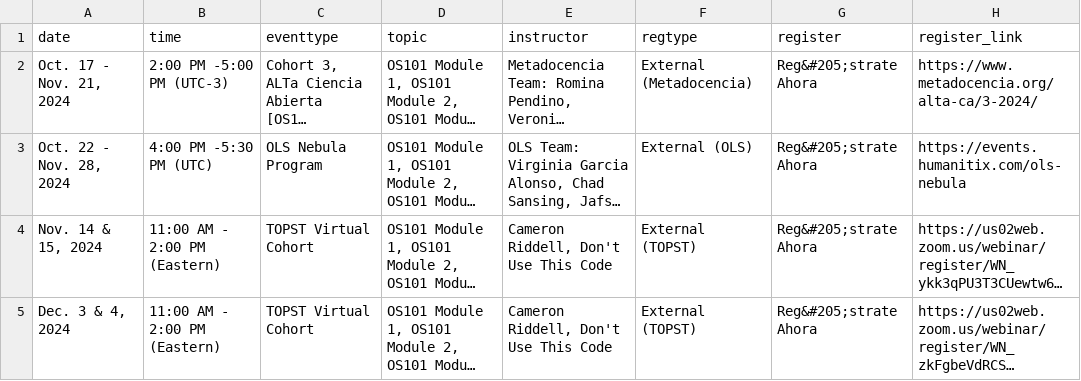
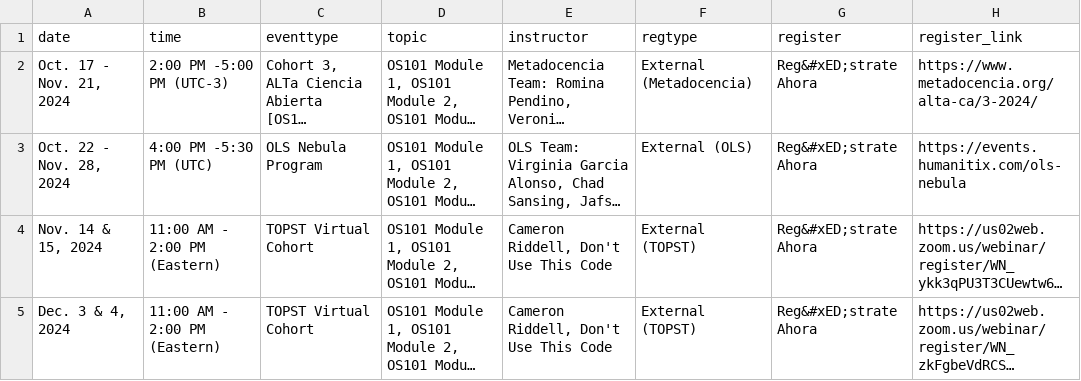
Before and after one commit to bressler1995/TOPS-Website-Front-End, a CSV file: _data/virtuales.csv, drawn as a sheet; long unchanged cells end in …; the diff names each change by its address in the sheet, - before the commit and + after, or states it on an @@ line.

Commit message:
change i symbol to hopefully correct one

```diff
--- a/_data/virtuales.csv
+++ b/_data/virtuales.csv
-G2:G5 (register): Reg&#205;strate Ahora
+G2:G5 (register): Reg&#xED;strate Ahora
```
